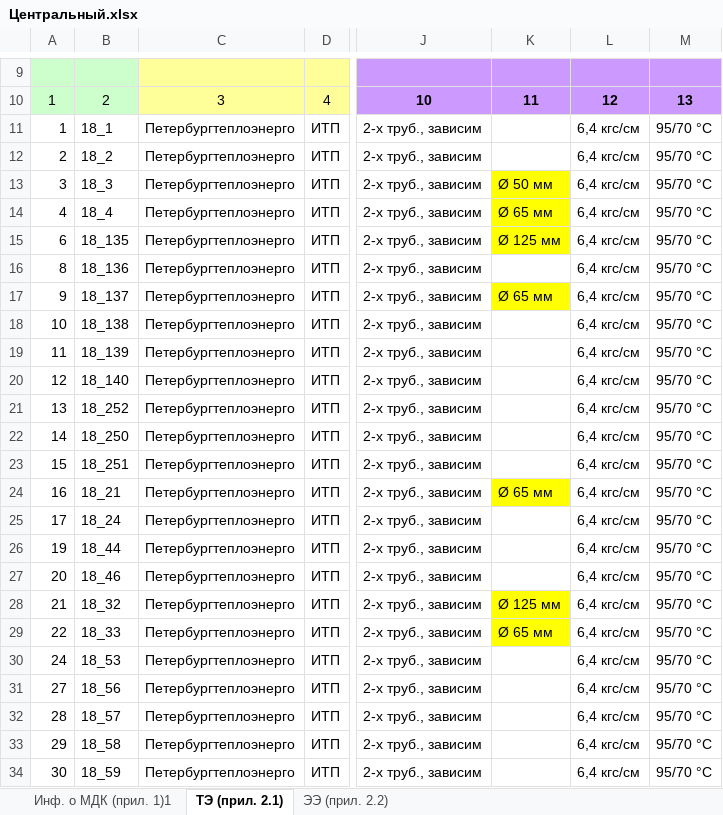
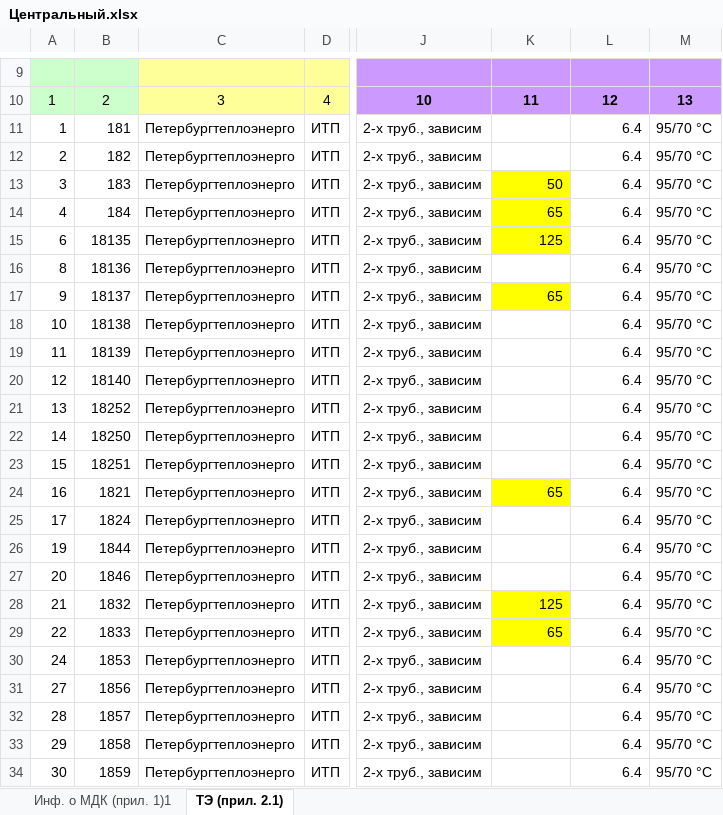
Before and after one commit to Sinatra1/PiterParser, an Excel workbook: Питер/data/Центральный/raw/Центральный.xlsx, sheet ТЭ (прил. 2.1), drawn as a sheet; only a part is shown, gaps mark what is left out; values as stored, in another font and other column widths than the file's, no borders; the diff covers the shown part only; the diff names each change by its address in the sheet, - before the commit and + after, or states it on an @@ line.

```diff
--- a/Питер/data/Центральный/raw/Центральный.xlsx (sheet ТЭ (прил. 2.1))
+++ b/Питер/data/Центральный/raw/Центральный.xlsx (sheet ТЭ (прил. 2.1))
-sheet tab: ЭЭ (прил. 2.2)
-B11: 18_1
+B11: 181
-L11:L34: 6,4 кгс/см
+L11:L34: 6.4
-B12: 18_2
+B12: 182
-B13: 18_3
+B13: 183
-K13: Ø 50 мм
+K13: 50
-B14: 18_4
+B14: 184
-K14: Ø 65 мм
+K14: 65
-B15: 18_135
+B15: 18135
-K15: Ø 125 мм
+K15: 125
-B16: 18_136
+B16: 18136
-B17: 18_137
+B17: 18137
-K17: Ø 65 мм
+K17: 65
-B18: 18_138
+B18: 18138
-B19: 18_139
+B19: 18139
-B20: 18_140
+B20: 18140
-B21: 18_252
+B21: 18252
-B22: 18_250
+B22: 18250
-B23: 18_251
+B23: 18251
-B24: 18_21
+B24: 1821
-K24: Ø 65 мм
+K24: 65
-B25: 18_24
+B25: 1824
-B26: 18_44
+B26: 1844
-B27: 18_46
+B27: 1846
-B28: 18_32
+B28: 1832
-K28: Ø 125 мм
+K28: 125
-B29: 18_33
+B29: 1833
-K29: Ø 65 мм
+K29: 65
-B30: 18_53
+B30: 1853
-B31: 18_56
+B31: 1856
-B32: 18_57
+B32: 1857
-B33: 18_58
+B33: 1858
-B34: 18_59
+B34: 1859
```
Also changed, not shown: 1039 edited cells elsewhere in this sheet, sheet Инф. о МДК (прил. 1)1, 59 other files.
